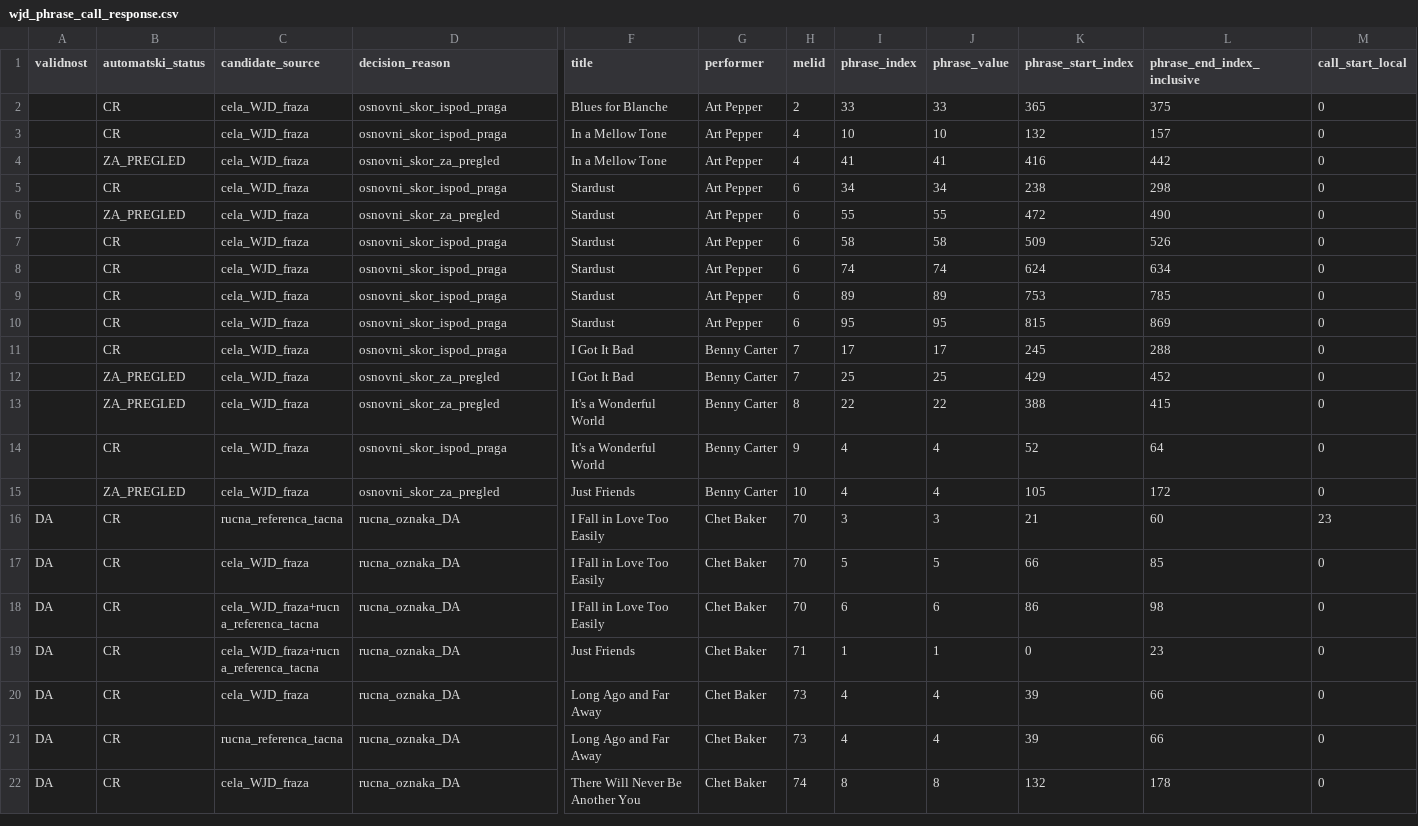
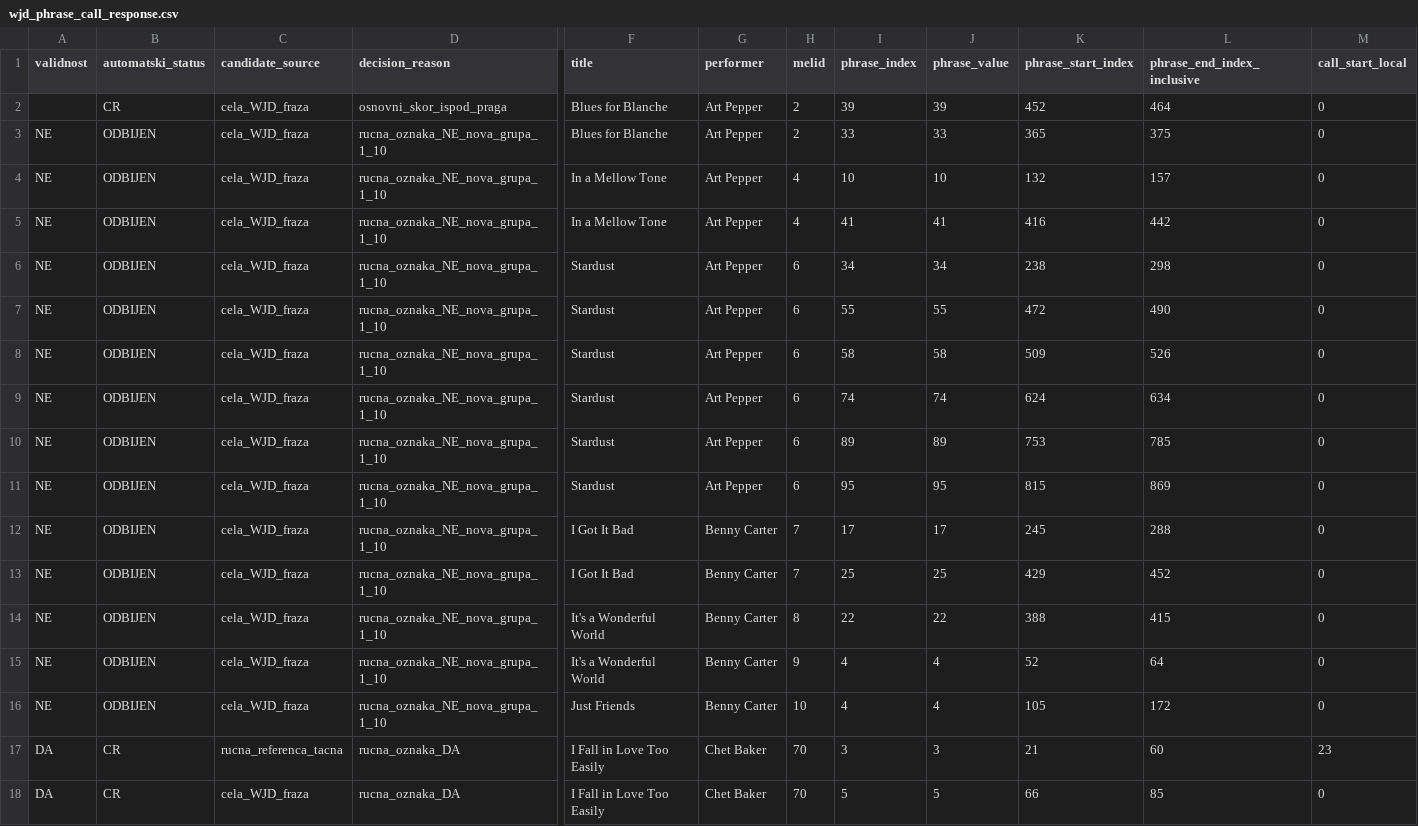
Before and after one commit to NikolinaZdravkovic/jazzdialog, a CSV file: output/wjd_phrase_call_response.csv, drawn as a sheet; only a part is shown, gaps mark what is left out; the shorter side is filled out with more unchanged rows; addresses are those after the commit; rows hold the shown columns only; the diff names each change by its address in the sheet, - before the commit and + after, or states it on an @@ line.

```diff
--- a/output/wjd_phrase_call_response.csv
+++ b/output/wjd_phrase_call_response.csv
+row 2:  | CR | cela_WJD_fraza | osnovni_skor_ispod_praga | Blues for Blanche | Art Pepper | 2 | 39 | 39 | 452 | 464 | 0
-A3:A16 (validnost): (empty)
+A3:A16 (validnost): NE
-B3:B4 (automatski_status): CR
+B3:B4 (automatski_status): ODBIJEN
-D3:D4 (decision_reason): osnovni_skor_ispod_praga
+D3:D4 (decision_reason): rucna_oznaka_NE_nova_grupa_1_10
-B5 (automatski_status): ZA_PREGLED
+B5 (automatski_status): ODBIJEN
-D5 (decision_reason): osnovni_skor_za_pregled
+D5 (decision_reason): rucna_oznaka_NE_nova_grupa_1_10
-B6 (automatski_status): CR
+B6 (automatski_status): ODBIJEN
-D6 (decision_reason): osnovni_skor_ispod_praga
+D6 (decision_reason): rucna_oznaka_NE_nova_grupa_1_10
-B7 (automatski_status): ZA_PREGLED
+B7 (automatski_status): ODBIJEN
-D7 (decision_reason): osnovni_skor_za_pregled
+D7 (decision_reason): rucna_oznaka_NE_nova_grupa_1_10
-B8:B12 (automatski_status): CR
+B8:B12 (automatski_status): ODBIJEN
-D8:D12 (decision_reason): osnovni_skor_ispod_praga
+D8:D12 (decision_reason): rucna_oznaka_NE_nova_grupa_1_10
-B13:B14 (automatski_status): ZA_PREGLED
+B13:B14 (automatski_status): ODBIJEN
-D13:D14 (decision_reason): osnovni_skor_za_pregled
+D13:D14 (decision_reason): rucna_oznaka_NE_nova_grupa_1_10
-B15 (automatski_status): CR
+B15 (automatski_status): ODBIJEN
-D15 (decision_reason): osnovni_skor_ispod_praga
+D15 (decision_reason): rucna_oznaka_NE_nova_grupa_1_10
-B16 (automatski_status): ZA_PREGLED
+B16 (automatski_status): ODBIJEN
-D16 (decision_reason): osnovni_skor_za_pregled
+D16 (decision_reason): rucna_oznaka_NE_nova_grupa_1_10
```
Also changed, not shown: 2 other files.
